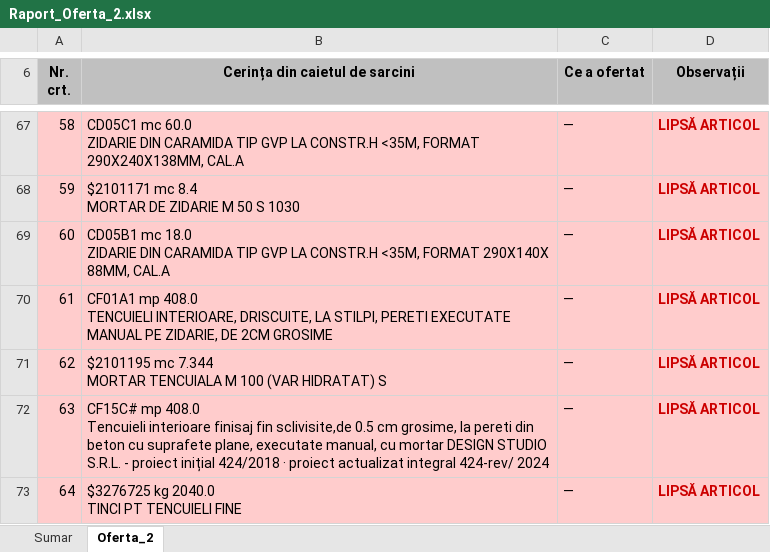
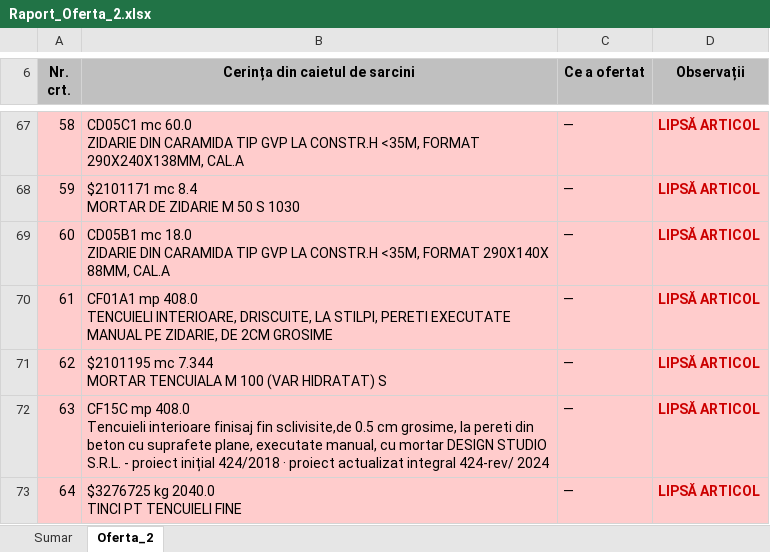
Before and after one commit to gabrielchitu/analiza-oferte-local, an Excel workbook: output_AO/Raport_Oferta_2.xlsx, sheet Oferta_2, drawn as a sheet; only a part is shown, gaps mark what is left out; values as stored, in another font and other column widths than the file's, no borders; the diff covers the shown part only; the diff names each change by its address in the sheet, - before the commit and + after, or states it on an @@ line.

```diff
--- a/output_AO/Raport_Oferta_2.xlsx (sheet Oferta_2)
+++ b/output_AO/Raport_Oferta_2.xlsx (sheet Oferta_2)
-B72 (Cerința din caietul de sarcini): CF15C# mp 408.0…
+B72 (Cerința din caietul de sarcini): CF15C mp 408.0…
```
Also changed, not shown: 1 added row, 1 removed row, 1 moved row and 35 edited cells elsewhere in this sheet, output_AO/Raport_Oferta_1.xlsx, output_AO/Raport_Oferta_3.xlsx, 11 other files.
